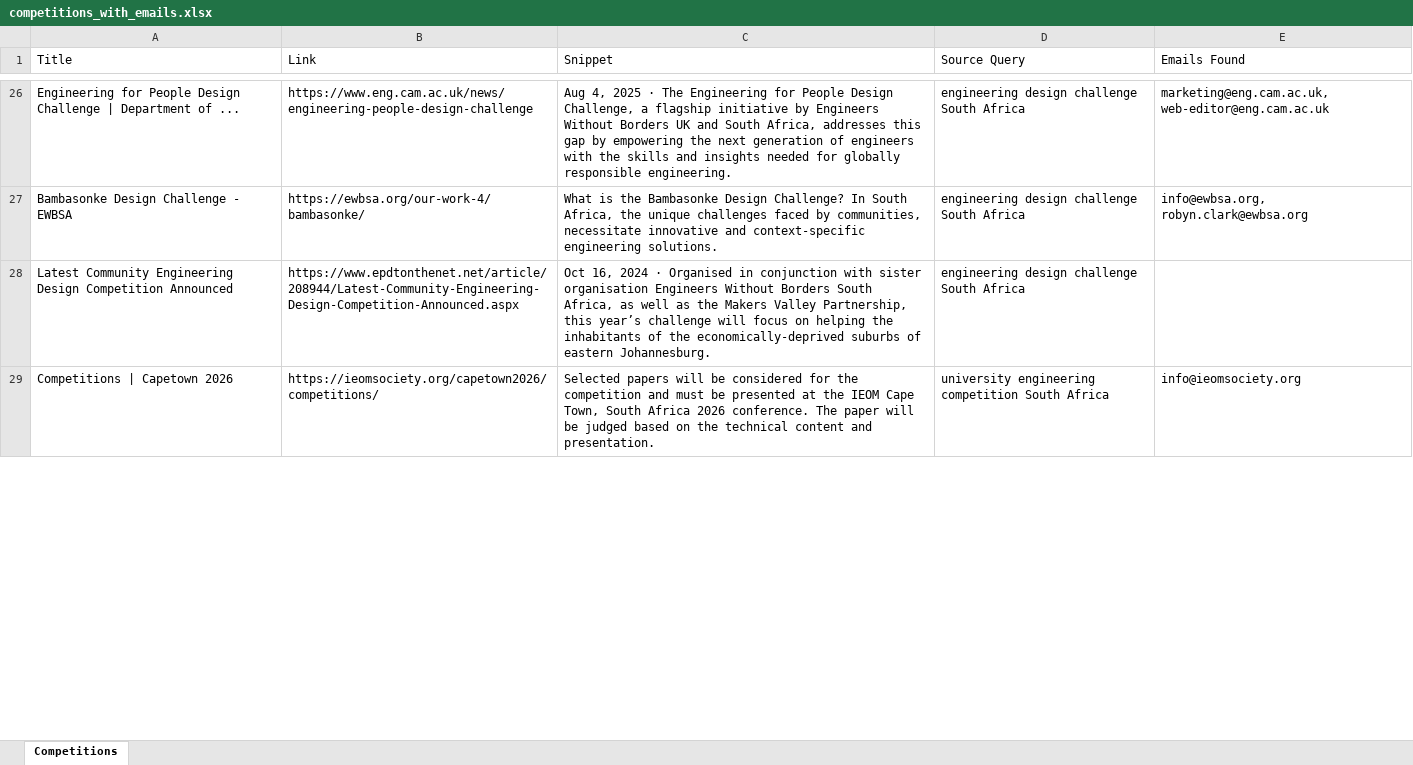
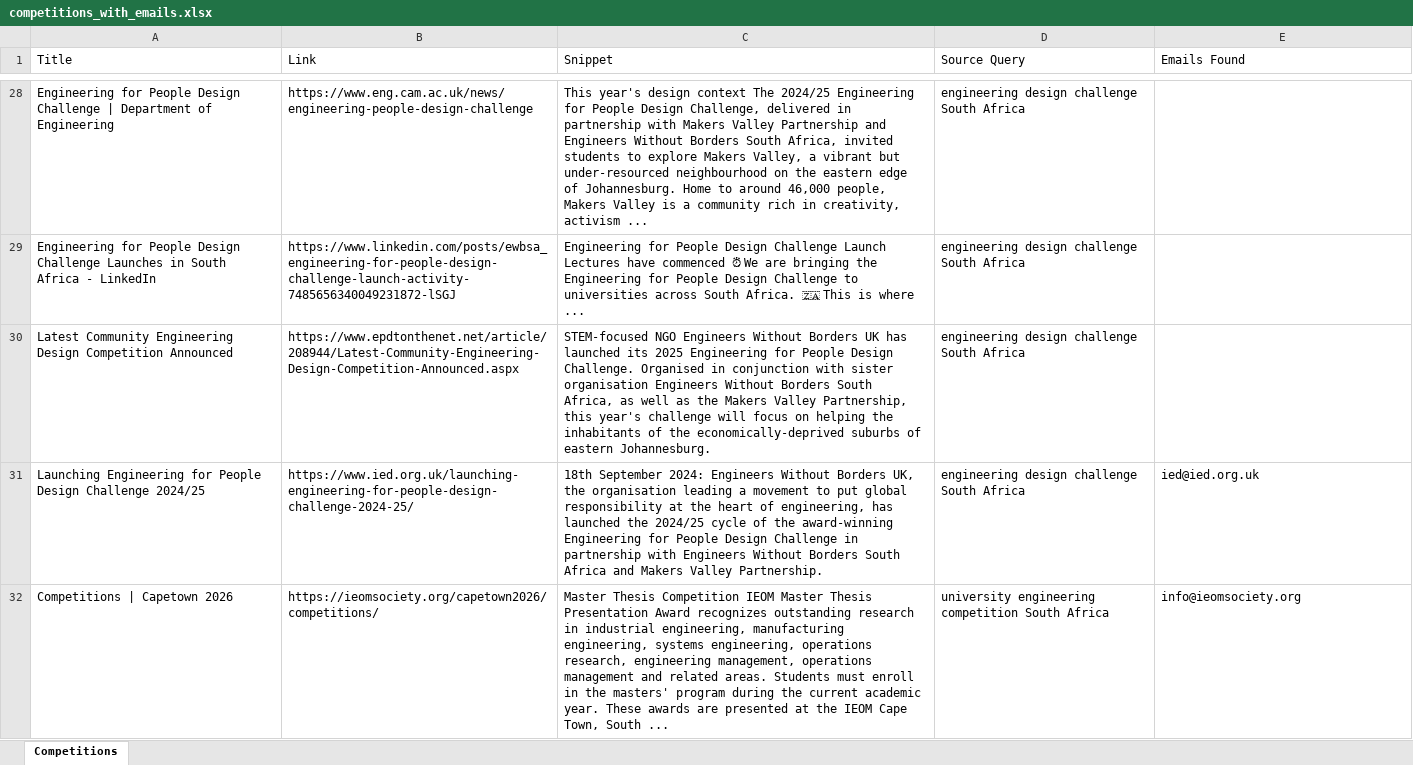
Before and after one commit to MareanaNsuku/CompetitionScraper, an Excel workbook: data/competitions_with_emails.xlsx, sheet Competitions, drawn as a sheet; only a part is shown, gaps mark what is left out; values as stored, in another font and other column widths than the file's, no borders; removed rows and columns are numbered as before the commit, all else as after; the diff covers the shown part only; the diff names each change by its address in the sheet, - before the commit and + after, or states it on an @@ line.

```diff
--- a/data/competitions_with_emails.xlsx (sheet Competitions)
+++ b/data/competitions_with_emails.xlsx (sheet Competitions)
-A28 (Title): …Department of ...
+A28 (Title): …Department of Engineering
-C28 (Snippet): Aug 4, 2025 · The Engineering for People Design Challenge, a flagship initiative by Engineers Without Borders UK and South Africa, addresses this gap by empowering the next generation of engineers with the skills and insights needed for globally responsible engineering.
+C28 (Snippet): This year's design context The 2024/25 Engineering for People Design Challenge, delivered in partnership with Makers Valley Partnership and Engineers Without Borders South Africa, invited students to explore Makers Valley, a vibrant but under-resourced neighbourhood on the eastern edge of Johannesburg. Home to around 46,000 people, Makers Valley is a community rich in creativity, activism ...
-E28 (Emails Found): marketing@eng.cam.ac.uk, web-editor@eng.cam.ac.uk
+E28 (Emails Found): (empty)
-row 27: Bambasonke Design Challenge - EWBSA | https://ewbsa.org/our-work-4/bambasonke/ | What is the Bambasonke Design Challenge? In South Africa, the unique challenges faced by communities, necessitate innovative and context-specific engineering solutions. | engineering design challenge South Africa | info@ewbsa.org, robyn.clark@ewbsa.org
+row 29: Engineering for People Design Challenge Launches in South Africa - LinkedIn | https://www.linkedin.com/posts/ewbsa_engineering-for-people-design-challenge-launch-activity-7485656340049231872-lSGJ | Engineering for People Design Challenge Launch Lectures have commenced ⏰ We are bringing the Engineering for People Design Challenge to universities across South Africa. 🇿🇦 This is where ... | engineering design challenge South Africa
-C30 (Snippet): Oct 16, 2024 · Organised in conjunction with sister organisation Engineers Without Borders South Africa, as well as the Makers Valley Partnership, this year’s challenge will…
+C30 (Snippet): STEM-focused NGO Engineers Without Borders UK has launched its 2025 Engineering for People Design Challenge. Organised in conjunction with sister organisation Engineers Without Borders South Africa, as well as the Makers Valley Partnership, this year's challenge will…
+row 31: Launching Engineering for People Design Challenge 2024/25 | https://www.ied.org.uk/launching-engineering-for-people-design-challenge-2024-25/ | 18th September 2024: Engineers Without Borders UK, the organisation leading a movement to put global responsibility at the heart of engineering, has launched the 2024/25 cycle of the award-winning Engineering for People Design Challenge in partnership with Engineers Without Borders South Africa and Makers Valley Partnership. | engineering design challenge South Africa | ied@ied.org.uk
-C32 (Snippet): Selected papers will be considered for the competition and must be presented at the IEOM Cape Town, South Africa 2026 conference. The paper will be judged based on the technical content and presentation.
+C32 (Snippet): Master Thesis Competition IEOM Master Thesis Presentation Award recognizes outstanding research in industrial engineering, manufacturing engineering, systems engineering, operations research, engineering management, operations management and related areas. Students must enroll in the masters' program during the current academic year. These awards are presented at the IEOM Cape Town, South ...
```
Also changed, not shown: 42 added rows, 29 removed rows, 6 moved rows and 54 edited cells elsewhere in this sheet.
